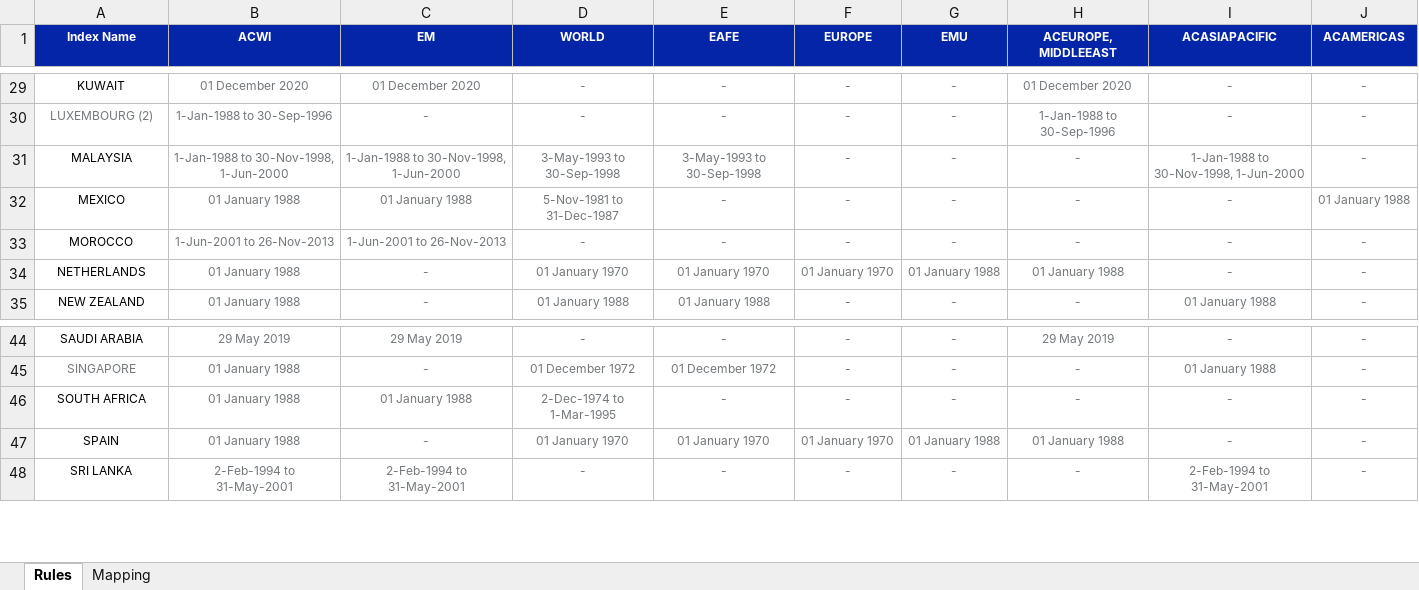
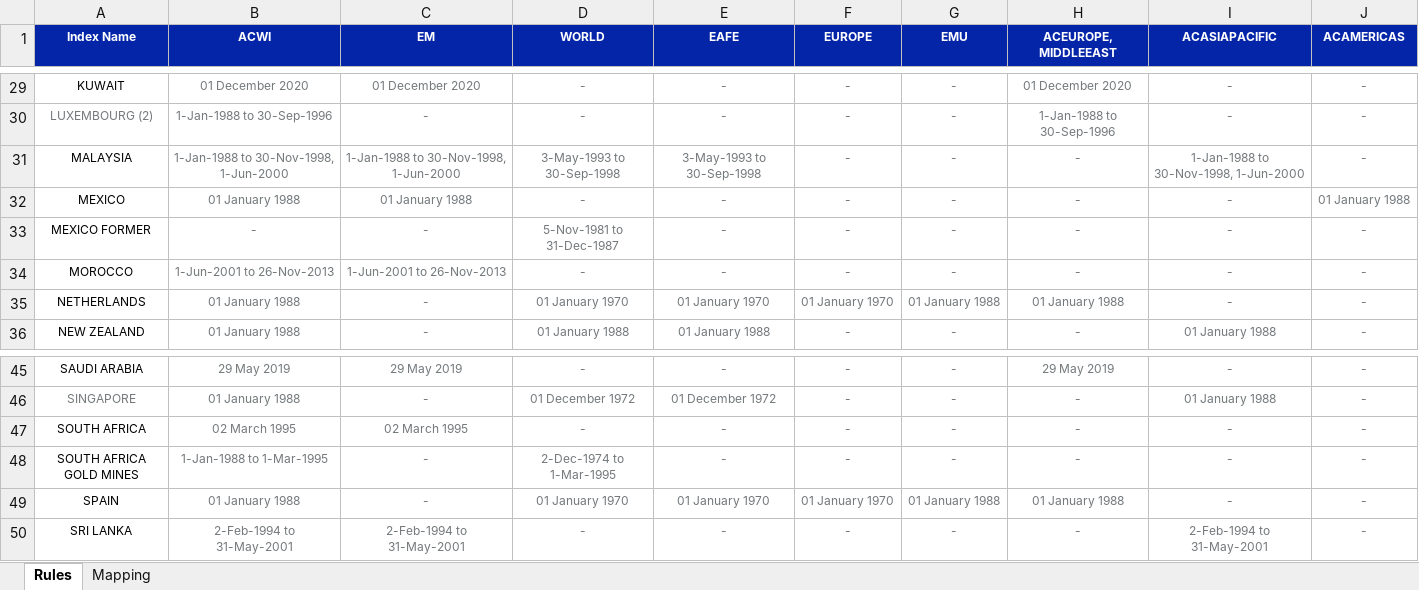
Before and after one commit to fabarker/epsilon-phi, an Excel workbook: epsilon-phi-core/src/resources/templates/MSCI Index Construction.xlsx, sheet Rules, drawn as a sheet; only a part is shown, gaps mark what is left out; values as stored, in another font and other column widths than the file's, no borders; addresses are those after the commit; the diff names each change by its address in the sheet, - before the commit and + after, or states it on an @@ line.

```diff
--- a/epsilon-phi-core/src/resources/templates/MSCI Index Construction.xlsx (sheet Rules)
+++ b/epsilon-phi-core/src/resources/templates/MSCI Index Construction.xlsx (sheet Rules)
-D32 (WORLD): 5-Nov-1981 to 31-Dec-1987
+D32 (WORLD): -
+row 33: MEXICO FORMER | - | - | 5-Nov-1981 to 31-Dec-1987 | - | - | - | - | - | -
-B47 (ACWI): 01 January 1988
+B47 (ACWI): 02 March 1995
-C47 (EM): 01 January 1988
+C47 (EM): 02 March 1995
-D47 (WORLD): 2-Dec-1974 to 1-Mar-1995
+D47 (WORLD): -
+row 48: SOUTH AFRICA GOLD MINES | 1-Jan-1988 to 1-Mar-1995 | - | 2-Dec-1974 to 1-Mar-1995 | - | - | - | - | - | -
```
Also changed, not shown: sheet Mapping, 17 other files.
